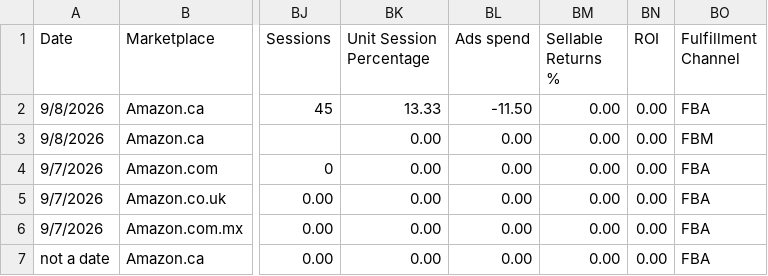
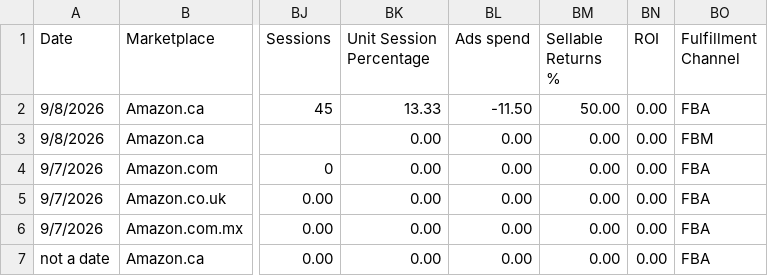
Before and after one commit to RMCaptain/rmc-brand-dashboard, a CSV file: scripts/test-marketplace/fixtures-sellerboard-feed.csv, drawn as a sheet; only a part is shown, gaps mark what is left out; the diff names each change by its address in the sheet, - before the commit and + after, or states it on an @@ line.

```diff
--- a/scripts/test-marketplace/fixtures-sellerboard-feed.csv
+++ b/scripts/test-marketplace/fixtures-sellerboard-feed.csv
-BM2 (Sellable Returns %): 0.00
+BM2 (Sellable Returns %): 50.00
```
Also changed, not shown: 12 other files.
